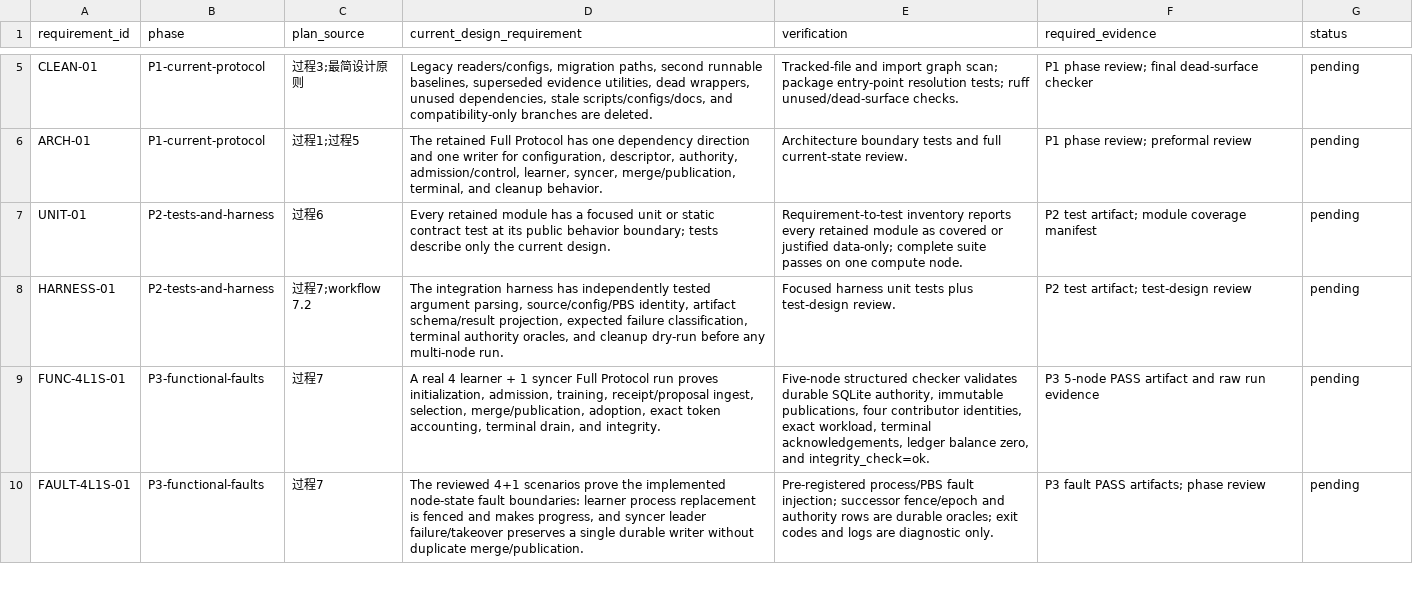
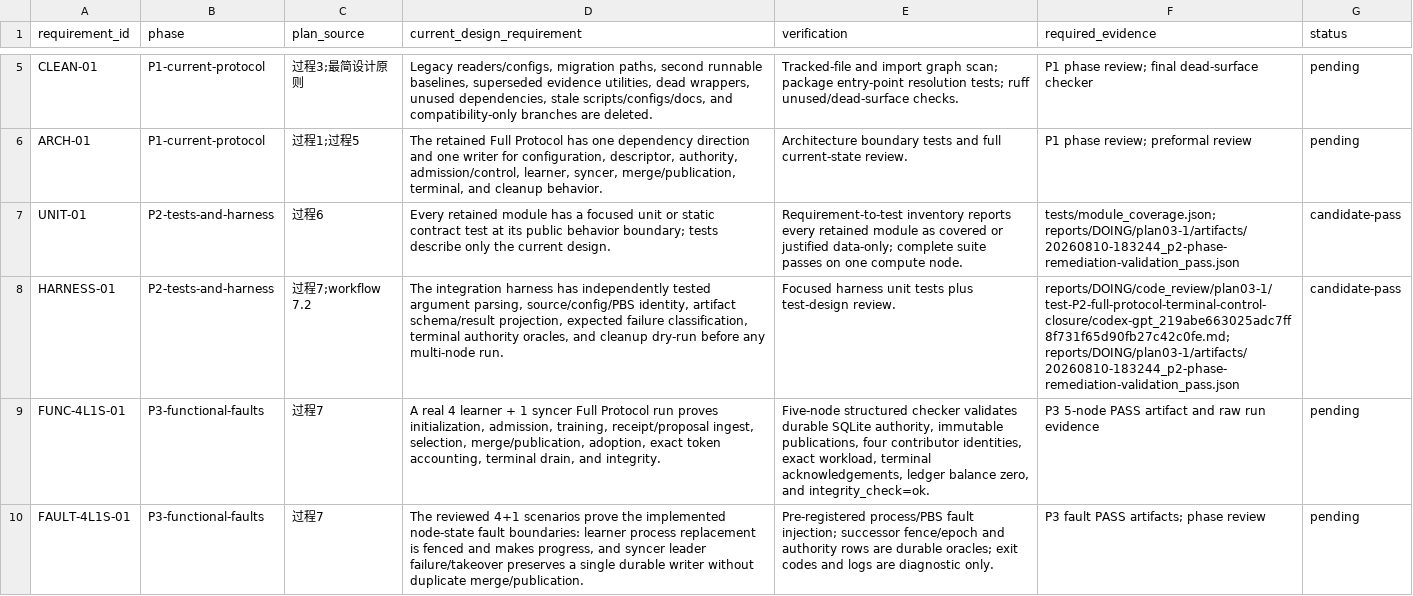
Before and after one commit to UnbearableFate/fsb_decoupled_diloco, a CSV file: reports/DOING/plan03-1/requirement-matrix.csv, drawn as a sheet; only a part is shown, gaps mark what is left out.

Commit message:
freeze P2 remediation validation evidence

```diff
--- a/reports/DOING/plan03-1/requirement-matrix.csv
+++ b/reports/DOING/plan03-1/requirement-matrix.csv
@@ -6,4 +6,4 @@ requirement_id,phase,plan_source,current_design_requirement,verification,require
 "ARCH-01","P1-current-protocol","过程1;过程5","The retained Full Protocol has one dependency direction and one writer for configuration, descriptor, authority, admission/control, learner, syncer, merge/publication, terminal, and cleanup behavior.","Architecture boundary tests and full current-state review.","P1 phase review; preformal review","pending"
-"UNIT-01","P2-tests-and-harness","过程6","Every retained module has a focused unit or static contract test at its public behavior boundary; tests describe only the current design.","Requirement-to-test inventory reports every retained module as covered or justified data-only; complete suite passes on one compute node.","P2 test artifact; module coverage manifest","pending"
-"HARNESS-01","P2-tests-and-harness","过程7;workflow 7.2","The integration harness has independently tested argument parsing, source/config/PBS identity, artifact schema/result projection, expected failure classification, terminal authority oracles, and cleanup dry-run before any multi-node run.","Focused harness unit tests plus test-design review.","P2 test artifact; test-design review","pending"
+"UNIT-01","P2-tests-and-harness","过程6","Every retained module has a focused unit or static contract test at its public behavior boundary; tests describe only the current design.","Requirement-to-test inventory reports every retained module as covered or justified data-only; complete suite passes on one compute node.","tests/module_coverage.json; reports/DOING/plan03-1/artifacts/20260810-183244_p2-phase-remediation-validation_pass.json","candidate-pass"
+"HARNESS-01","P2-tests-and-harness","过程7;workflow 7.2","The integration harness has independently tested argument parsing, source/config/PBS identity, artifact schema/result projection, expected failure classification, terminal authority oracles, and cleanup dry-run before any multi-node run.","Focused harness unit tests plus test-design review.","reports/DOING/code_review/plan03-1/test-P2-full-protocol-terminal-control-closure/codex-gpt_219abe663025adc7ff8f731f65d90fb27c42c0fe.md; reports/DOING/plan03-1/artifacts/20260810-183244_p2-phase-remediation-validation_pass.json","candidate-pass"
 "FUNC-4L1S-01","P3-functional-faults","过程7","A real 4 learner + 1 syncer Full Protocol run proves initialization, admission, training, receipt/proposal ingest, selection, merge/publication, adoption, exact token accounting, terminal drain, and integrity.","Five-node structured checker validates durable SQLite authority, immutable publications, four contributor identities, exact workload, terminal acknowledgements, ledger balance zero, and integrity_check=ok.","P3 5-node PASS artifact and raw run evidence","pending"
```
Also changed, not shown: 4 other files.
